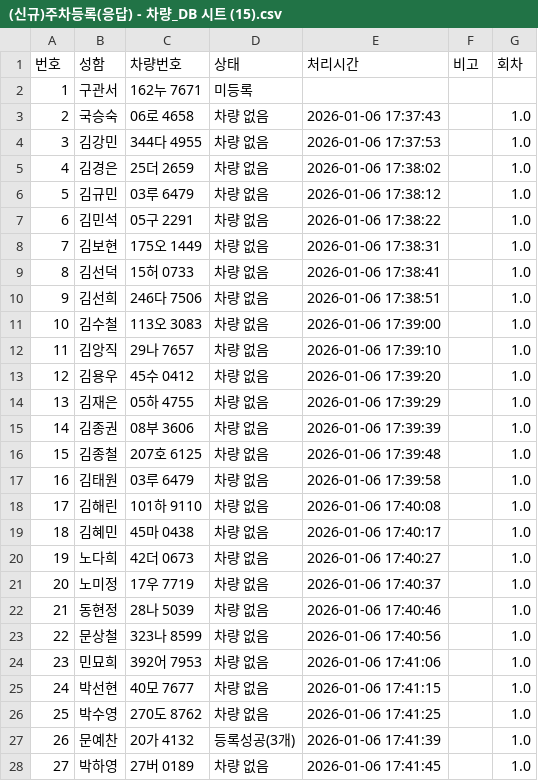
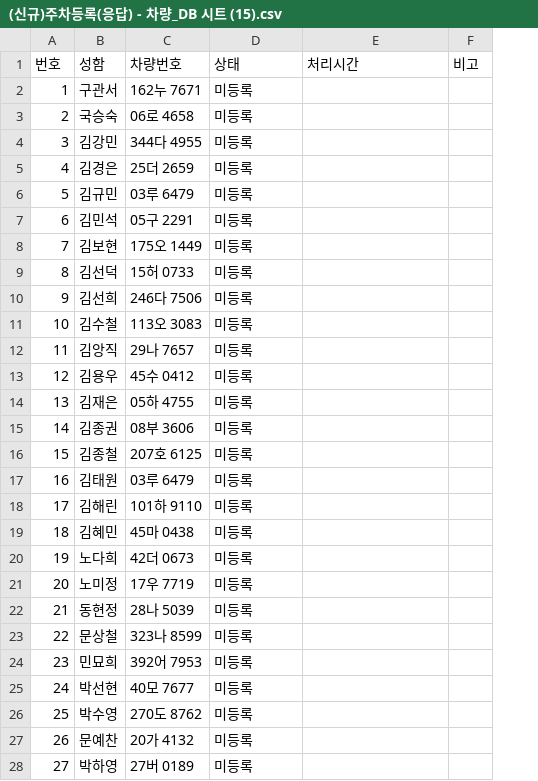
Before and after one commit to practical1948-jpg/iparking_bot, a CSV file: 주차_DB_파일/(신규)주차등록(응답) - 차량_DB 시트 (15).csv, drawn as a sheet; only a part is shown; the diff covers the shown part only; the diff names each change by its address in the sheet, - before the commit and + after, or states it on an @@ line.

Commit message:
Update parking data - 2026-01-10 15:29:40

```diff
--- a/주차_DB_파일/(신규)주차등록(응답) - 차량_DB 시트 (15).csv
+++ b/주차_DB_파일/(신규)주차등록(응답) - 차량_DB 시트 (15).csv
-column G (회차), rows 3-28: all 1.0
-D3:D26 (상태): 차량 없음
+D3:D26 (상태): 미등록
-E3 (처리시간): 2026-01-06 17:37:43
+E3 (처리시간): (empty)
-E4 (처리시간): 2026-01-06 17:37:53
+E4 (처리시간): (empty)
-E5 (처리시간): 2026-01-06 17:38:02
+E5 (처리시간): (empty)
-E6 (처리시간): 2026-01-06 17:38:12
+E6 (처리시간): (empty)
-E7 (처리시간): 2026-01-06 17:38:22
+E7 (처리시간): (empty)
-E8 (처리시간): 2026-01-06 17:38:31
+E8 (처리시간): (empty)
-E9 (처리시간): 2026-01-06 17:38:41
+E9 (처리시간): (empty)
-E10 (처리시간): 2026-01-06 17:38:51
+E10 (처리시간): (empty)
-E11 (처리시간): 2026-01-06 17:39:00
+E11 (처리시간): (empty)
-E12 (처리시간): 2026-01-06 17:39:10
+E12 (처리시간): (empty)
-E13 (처리시간): 2026-01-06 17:39:20
+E13 (처리시간): (empty)
-E14 (처리시간): 2026-01-06 17:39:29
+E14 (처리시간): (empty)
-E15 (처리시간): 2026-01-06 17:39:39
+E15 (처리시간): (empty)
-E16 (처리시간): 2026-01-06 17:39:48
+E16 (처리시간): (empty)
-E17 (처리시간): 2026-01-06 17:39:58
+E17 (처리시간): (empty)
-E18 (처리시간): 2026-01-06 17:40:08
+E18 (처리시간): (empty)
-E19 (처리시간): 2026-01-06 17:40:17
+E19 (처리시간): (empty)
-E20 (처리시간): 2026-01-06 17:40:27
+E20 (처리시간): (empty)
-E21 (처리시간): 2026-01-06 17:40:37
+E21 (처리시간): (empty)
-E22 (처리시간): 2026-01-06 17:40:46
+E22 (처리시간): (empty)
-E23 (처리시간): 2026-01-06 17:40:56
+E23 (처리시간): (empty)
-E24 (처리시간): 2026-01-06 17:41:06
+E24 (처리시간): (empty)
-E25 (처리시간): 2026-01-06 17:41:15
+E25 (처리시간): (empty)
-E26 (처리시간): 2026-01-06 17:41:25
+E26 (처리시간): (empty)
-D27 (상태): 등록성공(3개)
+D27 (상태): 미등록
-E27 (처리시간): 2026-01-06 17:41:39
+E27 (처리시간): (empty)
-D28 (상태): 차량 없음
+D28 (상태): 미등록
-E28 (처리시간): 2026-01-06 17:41:45
+E28 (처리시간): (empty)
```
Also changed, not shown: 50 edited cells elsewhere in this file, 17 other files.
